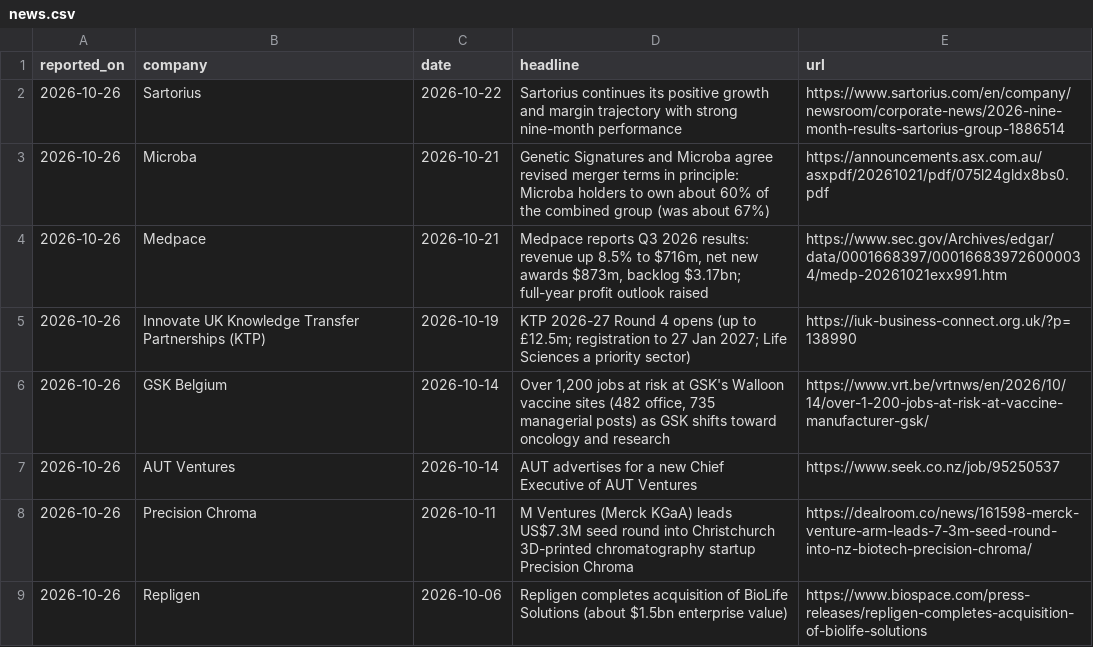
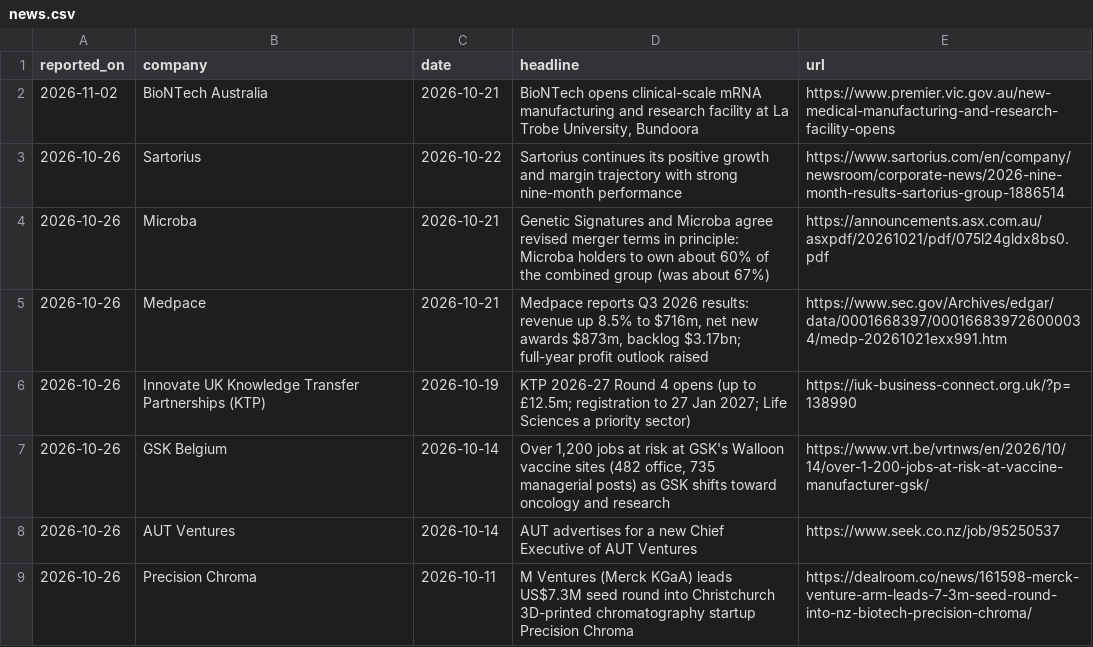
Before and after one commit to mishlin123/job-companyhunt, a CSV file: tracker/news.csv, drawn as a sheet; only a part is shown; the shorter side is filled out with more unchanged rows.

```diff
--- a/tracker/news.csv
+++ b/tracker/news.csv
@@ -1,2 +1,3 @@
 reported_on,company,date,headline,url
+2026-11-02,BioNTech Australia,2026-10-21,"BioNTech opens clinical-scale mRNA manufacturing and research facility at La Trobe University, Bundoora",https://www.premier.vic.gov.au/new-medical-manufacturing-and-research-facility-opens
 2026-10-26,Sartorius,2026-10-22,Sartorius continues its positive growth and margin trajectory with strong nine-month performance,https://www.sartorius.com/en/company/newsroom/corporate-news/2026-nine-month-results-sartorius-group-1886514
```
Also changed, not shown: tracker/events.csv, tracker/outreach.csv, 5 other files.
